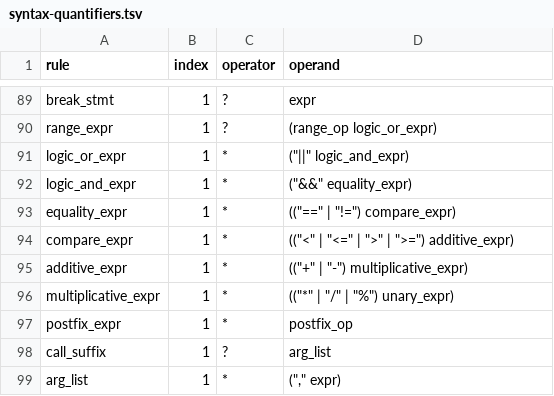
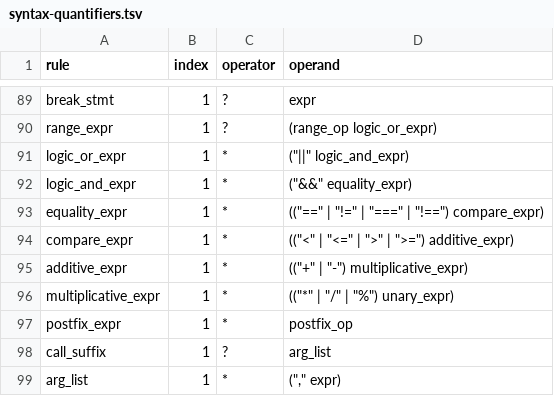
Before and after one commit to kagari-lang/kagari, a TSV file: docs/syntax-quantifiers.tsv, drawn as a sheet; only a part is shown, gaps mark what is left out.

Commit message:
feat(language): add checked object identity operators

```diff
--- a/docs/syntax-quantifiers.tsv
+++ b/docs/syntax-quantifiers.tsv
@@ -92,3 +92,3 @@ logic_or_expr	1	*	("||" logic_and_expr)
 logic_and_expr	1	*	("&&" equality_expr)
-equality_expr	1	*	(("==" | "!=") compare_expr)
+equality_expr	1	*	(("==" | "!=" | "===" | "!==") compare_expr)
 compare_expr	1	*	(("<" | "<=" | ">" | ">=") additive_expr)
```
Also changed, not shown: 24 other files.
